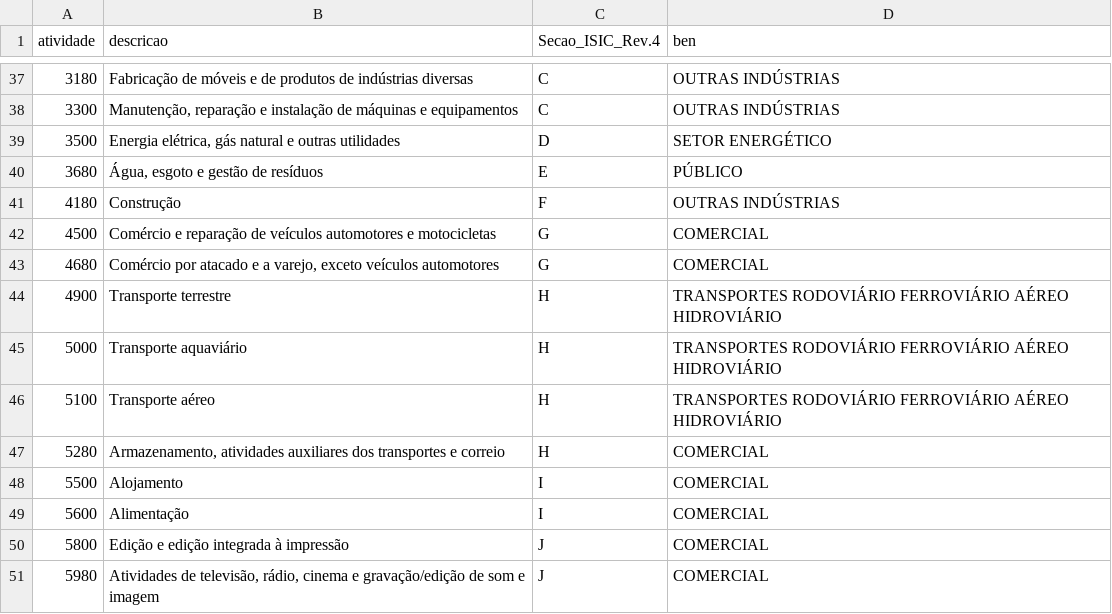
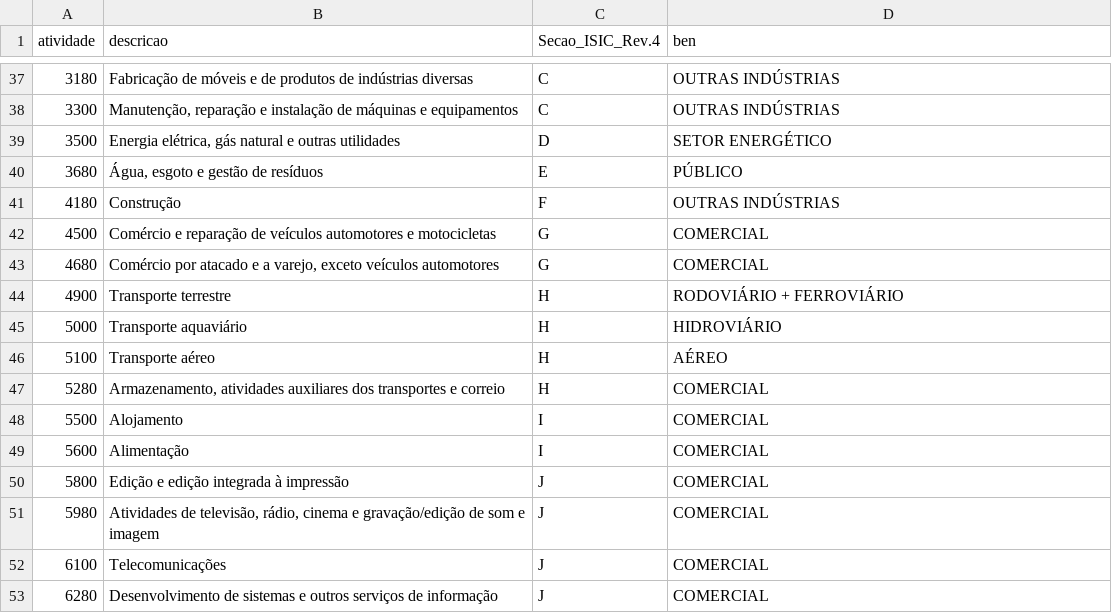
Before and after one commit to fms-1988/datas, a CSV file: correspondencia_TRU68_BEN.csv, drawn as a sheet; only a part is shown, gaps mark what is left out; the shorter side is filled out with more unchanged rows.

Commit message:
Update correspondencia_TRU68_BEN.csv
#7) O arquivo da EPE agregou 'TRANSPORTES RODOVIÁRIO, FERROVIÁRIO, AÉREO e HIDROVIÁRIO', mas é possível desagregar em ‘RODOVIÁRIO + FERROVIÁRIO’, AÉREO e HIDROVIÁRIO.

```diff
--- a/correspondencia_TRU68_BEN.csv
+++ b/correspondencia_TRU68_BEN.csv
@@ -43,5 +43,5 @@ atividade,descricao,Secao_ISIC_Rev.4,ben
 4680,"Comércio por atacado e a varejo, exceto veículos automotores",G,COMERCIAL
-4900,Transporte terrestre,H,TRANSPORTES RODOVIÁRIO FERROVIÁRIO AÉREO HIDROVIÁRIO
-5000,Transporte aquaviário,H,TRANSPORTES RODOVIÁRIO FERROVIÁRIO AÉREO HIDROVIÁRIO
-5100,Transporte aéreo,H,TRANSPORTES RODOVIÁRIO FERROVIÁRIO AÉREO HIDROVIÁRIO
+4900,Transporte terrestre,H,RODOVIÁRIO + FERROVIÁRIO
+5000,Transporte aquaviário,H,HIDROVIÁRIO
+5100,Transporte aéreo,H,AÉREO
 5280,"Armazenamento, atividades auxiliares dos transportes e correio",H,COMERCIAL
```
